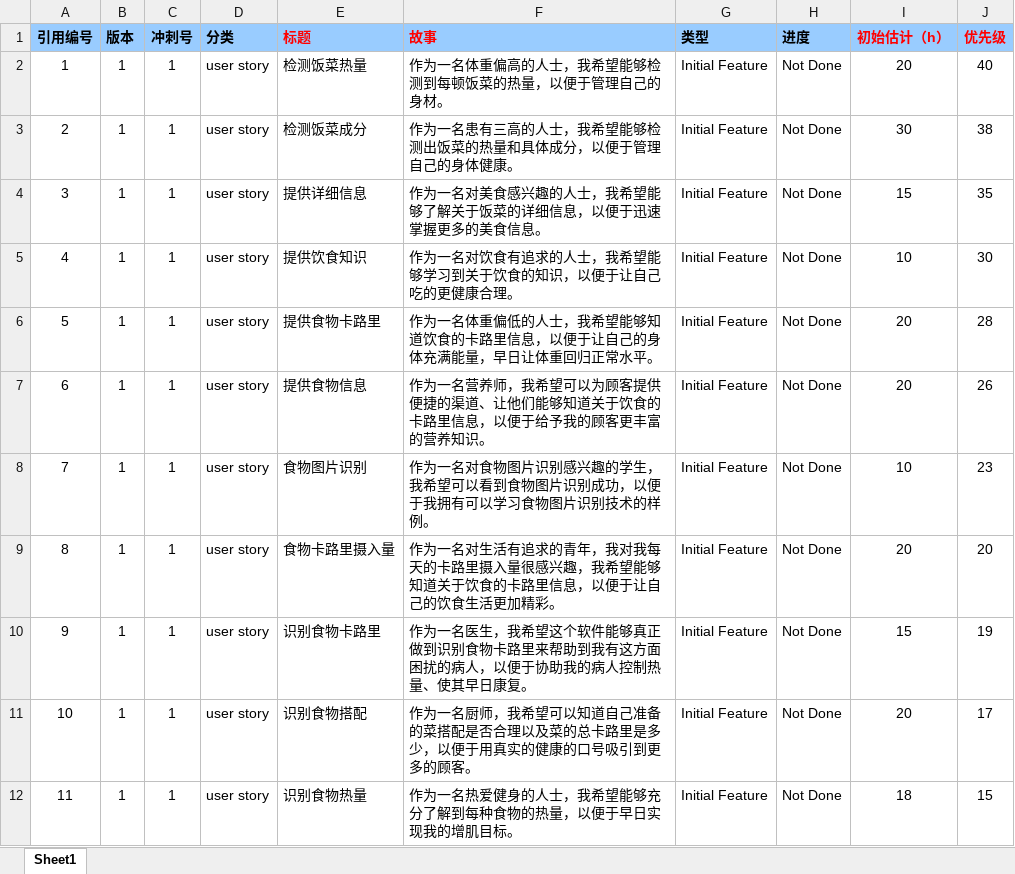
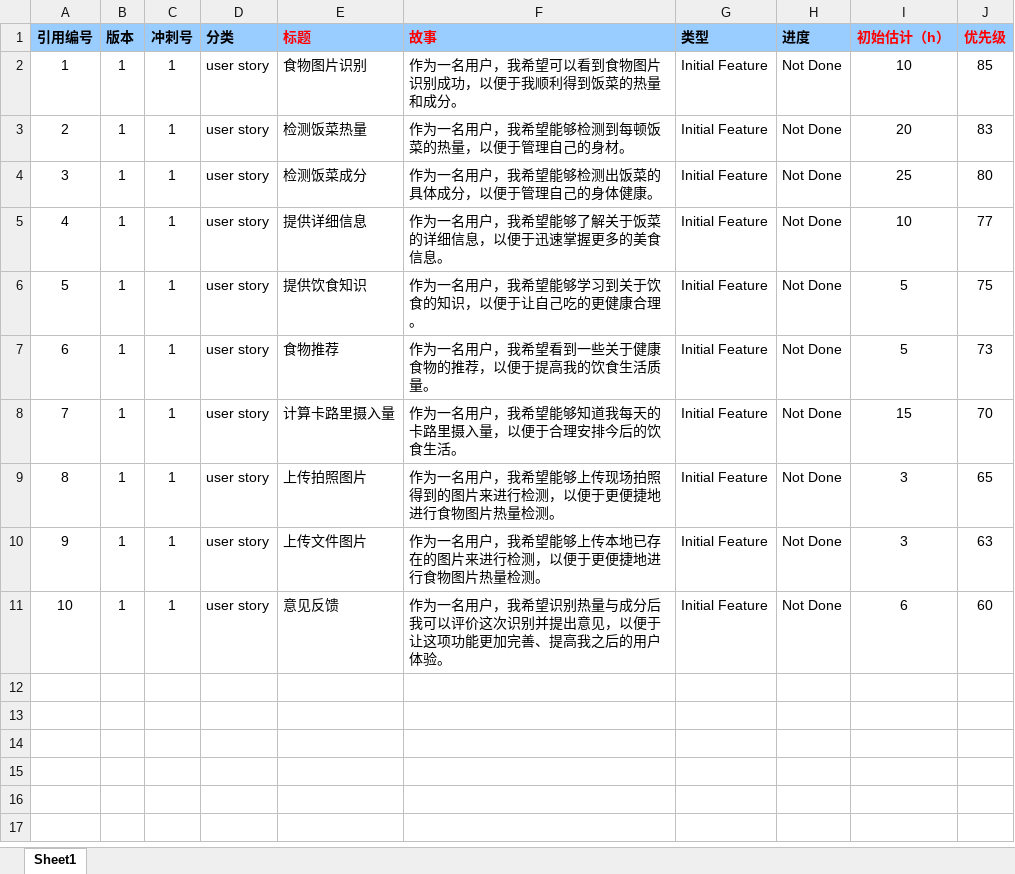
Before and after one commit to wangyumeng13/Repository, an Excel workbook: Person/张静静/用户故事.xlsx, sheet Sheet1, drawn as a sheet; values as stored, in another font and other column widths than the file's, no borders; removed rows and columns are numbered as before the commit, all else as after; the diff names each change by its address in the sheet, - before the commit and + after, or states it on an @@ line.

Commit message:
xin

```diff
--- a/Person/张静静/用户故事.xlsx (sheet Sheet1)
+++ b/Person/张静静/用户故事.xlsx (sheet Sheet1)
+row 2: 1 | 1 | 1 | user story | 食物图片识别 | 作为一名用户，我希望可以看到食物图片识别成功，以便于我顺利得到饭菜的热量和成分。 | Initial Feature | Not Done | 10 | 85
@@ column A (引用编号) renumbered from row 3 down @@
-F3 (故事): 作为一名体重偏高的人士，我希望能够检测到每顿饭菜的热量，以便于管理自己的身材。
+F3 (故事): 作为一名用户，我希望能够检测到每顿饭菜的热量，以便于管理自己的身材。
-J3 (优先级): 40
+J3 (优先级): 83
-F4 (故事): 作为一名患有三高的人士，我希望能够检测出饭菜的热量和具体成分，以便于管理自己的身体健康。
+F4 (故事): 作为一名用户，我希望能够检测出饭菜的具体成分，以便于管理自己的身体健康。
-I4 (初始估计（h）): 30
+I4 (初始估计（h）): 25
-J4 (优先级): 38
+J4 (优先级): 80
-F5 (故事): 作为一名对美食感兴趣的人士，我希望能够了解关于饭菜的详细信息，以便于迅速掌握更多的美食信息。
+F5 (故事): 作为一名用户，我希望能够了解关于饭菜的详细信息，以便于迅速掌握更多的美食信息。
-I5 (初始估计（h）): 15
+I5 (初始估计（h）): 10
-J5 (优先级): 35
+J5 (优先级): 77
-F6 (故事): 作为一名对饮食有追求的人士，我希望能够学习到关于饮食的知识，以便于让自己吃的更健康合理。
+F6 (故事): 作为一名用户，我希望能够学习到关于饮食的知识，以便于让自己吃的更健康合理。
-I6 (初始估计（h）): 10
+I6 (初始估计（h）): 5
-J6 (优先级): 30
+J6 (优先级): 75
-row 6: 5 | 1 | 1 | user story | 提供食物卡路里 | 作为一名体重偏低的人士，我希望能够知道饮食的卡路里信息，以便于让自己的身体充满能量，早日让体重回归正常水平。 | Initial Feature | Not Done | 20 | 28
-row 7: 6 | 1 | 1 | user story | 提供食物信息 | 作为一名营养师，我希望可以为顾客提供便捷的渠道、让他们能够知道关于饮食的卡路里信息，以便于给予我的顾客更丰富的营养知识。 | Initial Feature | Not Done | 20 | 26
-E7 (标题): 食物图片识别
+E7 (标题): 食物推荐
-F7 (故事): 作为一名对食物图片识别感兴趣的学生，我希望可以看到食物图片识别成功，以便于我拥有可以学习食物图片识别技术的样例。
+F7 (故事): 作为一名用户，我希望看到一些关于健康食物的推荐，以便于提高我的饮食生活质量。
-I7 (初始估计（h）): 10
+I7 (初始估计（h）): 5
-J7 (优先级): 23
+J7 (优先级): 73
-E8 (标题): 食物卡路里摄入量
+E8 (标题): 计算卡路里摄入量
-F8 (故事): 作为一名对生活有追求的青年，我对我每天的卡路里摄入量很感兴趣，我希望能够知道关于饮食的卡路里信息，以便于让自己的饮食生活更加精彩。
+F8 (故事): 作为一名用户，我希望能够知道我每天的卡路里摄入量，以便于合理安排今后的饮食生活。
-I8 (初始估计（h）): 20
+I8 (初始估计（h）): 15
-J8 (优先级): 20
+J8 (优先级): 70
-E9 (标题): 识别食物卡路里
+E9 (标题): 上传拍照图片
-F9 (故事): 作为一名医生，我希望这个软件能够真正做到识别食物卡路里来帮助到我有这方面困扰的病人，以便于协助我的病人控制热量、使其早日康复。
+F9 (故事): 作为一名用户，我希望能够上传现场拍照得到的图片来进行检测，以便于更便捷地进行食物图片热量检测。
-I9 (初始估计（h）): 15
+I9 (初始估计（h）): 3
-J9 (优先级): 19
+J9 (优先级): 65
-E10 (标题): 识别食物搭配
+E10 (标题): 上传文件图片
-F10 (故事): 作为一名厨师，我希望可以知道自己准备的菜搭配是否合理以及菜的总卡路里是多少，以便于用真实的健康的口号吸引到更多的顾客。
+F10 (故事): 作为一名用户，我希望能够上传本地已存在的图片来进行检测，以便于更便捷地进行食物图片热量检测。
-I10 (初始估计（h）): 20
+I10 (初始估计（h）): 3
-J10 (优先级): 17
+J10 (优先级): 63
-E11 (标题): 识别食物热量
+E11 (标题): 意见反馈
-F11 (故事): 作为一名热爱健身的人士，我希望能够充分了解到每种食物的热量，以便于早日实现我的增肌目标。
+F11 (故事): 作为一名用户，我希望识别热量与成分后我可以评价这次识别并提出意见，以便于让这项功能更加完善、提高我之后的用户体验。
-I11 (初始估计（h）): 18
+I11 (初始估计（h）): 6
-J11 (优先级): 15
+J11 (优先级): 60
```
